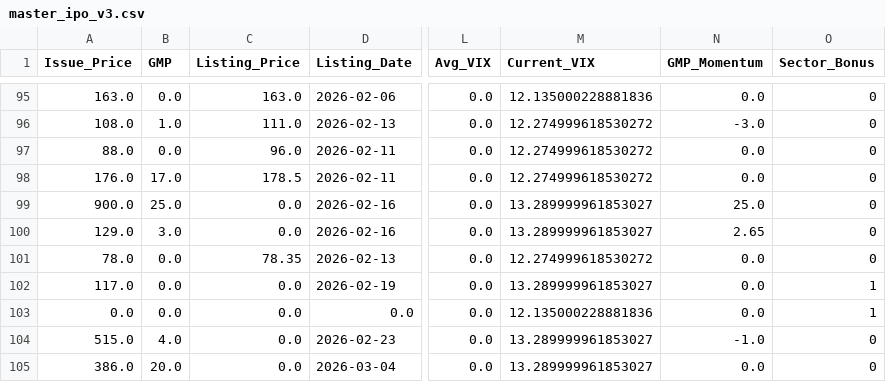
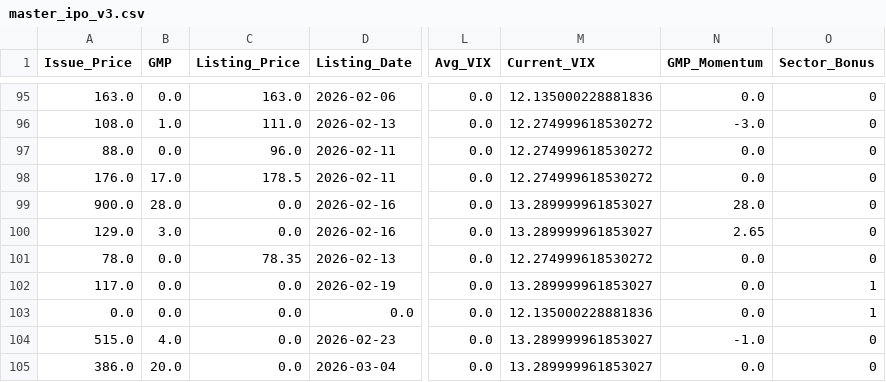
Before and after one commit to RaghavKothari1111/Ai-ipo-predictor, a CSV file: data/master_ipo_v3.csv, drawn as a sheet; only a part is shown, gaps mark what is left out; the diff names each change by its address in the sheet, - before the commit and + after, or states it on an @@ line.

```diff
--- a/data/master_ipo_v3.csv
+++ b/data/master_ipo_v3.csv
-B99 (GMP): 25.0
+B99 (GMP): 28.0
-N99 (GMP_Momentum): 25.0
+N99 (GMP_Momentum): 28.0
```
Also changed, not shown: data/gmp_history.csv, data/latest_predictions.csv.
